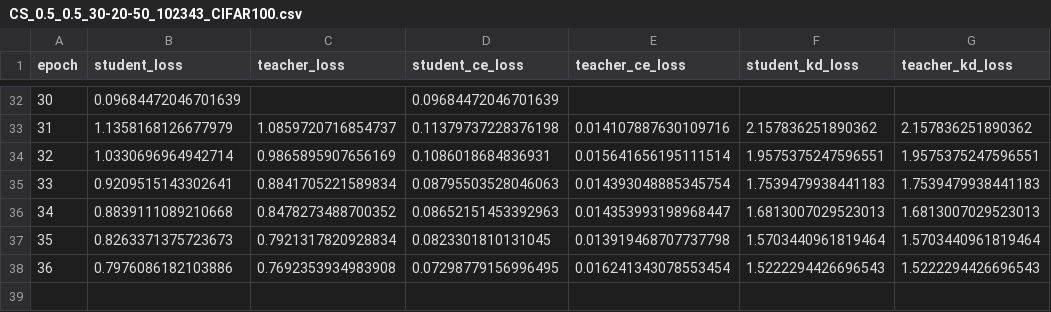
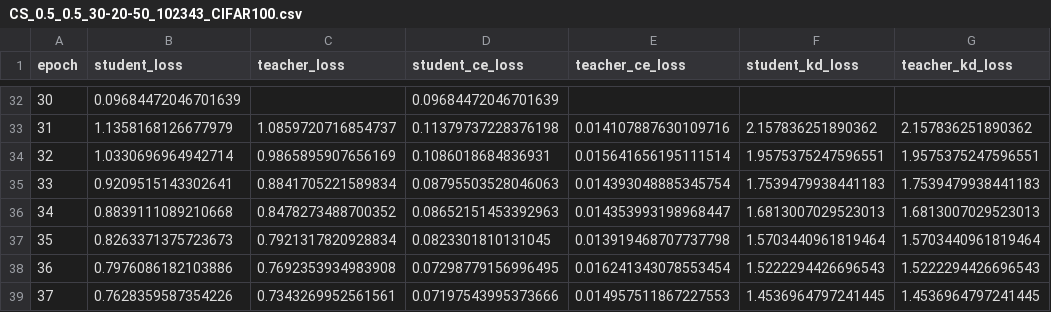
Before and after one commit to AhmedKishki/QKD, a CSV file: Losses/CS_0.5_0.5_30-20-50_102343_CIFAR100.csv, drawn as a sheet; only a part is shown, gaps mark what is left out; the diff names each change by its address in the sheet, - before the commit and + after, or states it on an @@ line.

```diff
--- a/Losses/CS_0.5_0.5_30-20-50_102343_CIFAR100.csv
+++ b/Losses/CS_0.5_0.5_30-20-50_102343_CIFAR100.csv
+row 39: 37 | 0.7628359587354226 | 0.7343269952561561 | 0.07197543995373666 | 0.014957511867227553 | 1.4536964797241445 | 1.4536964797241445
```
Also changed, not shown: Losses/CS_0.7_0.3_0-50-50_060124_CIFAR100.csv, Losses/CS_1.0_0.5_0-50-50_060235_CIFAR100.csv, 9 other files.
